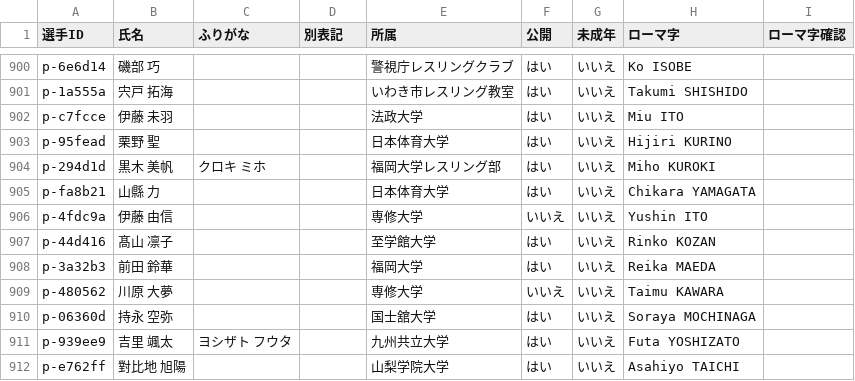
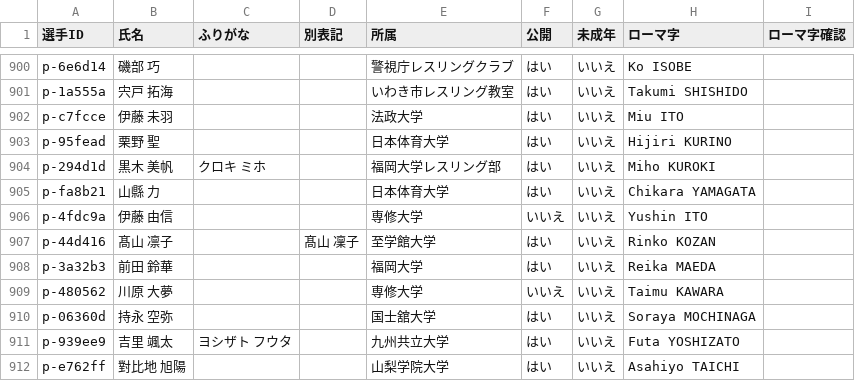
Before and after one commit to yoshitaroK/-wrestling-archive, a CSV file: players.csv, drawn as a sheet; only a part is shown, gaps mark what is left out; the diff covers the shown part only.

```diff
--- a/players.csv
+++ b/players.csv
@@ -906,3 +906,3 @@ p-fa8b21,山縣 力,,,日本体育大学,はい,いいえ,Chikara YAMAGATA,
 p-4fdc9a,伊藤 由信,,,専修大学,いいえ,いいえ,Yushin ITO,
-p-44d416,髙山 凛子,,,至学館大学,はい,いいえ,Rinko KOZAN,
+p-44d416,髙山 凛子,,髙山 凜子,至学館大学,はい,いいえ,Rinko KOZAN,
 p-3a32b3,前田 鈴華,,,福岡大学,はい,いいえ,Reika MAEDA,
```
Also changed, not shown: 3 removed rows and 2 edited cells elsewhere in this file, 2 other files.
